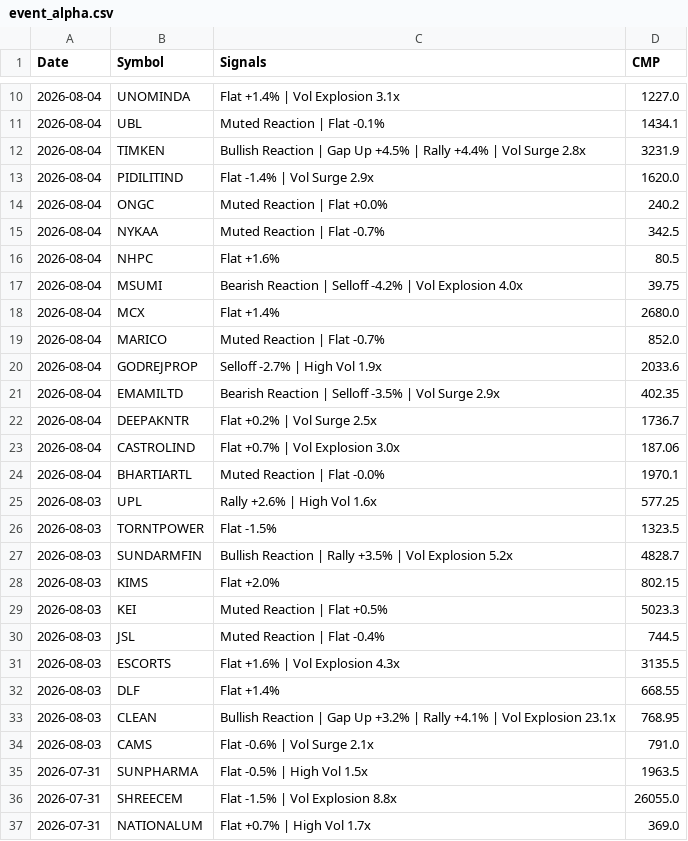
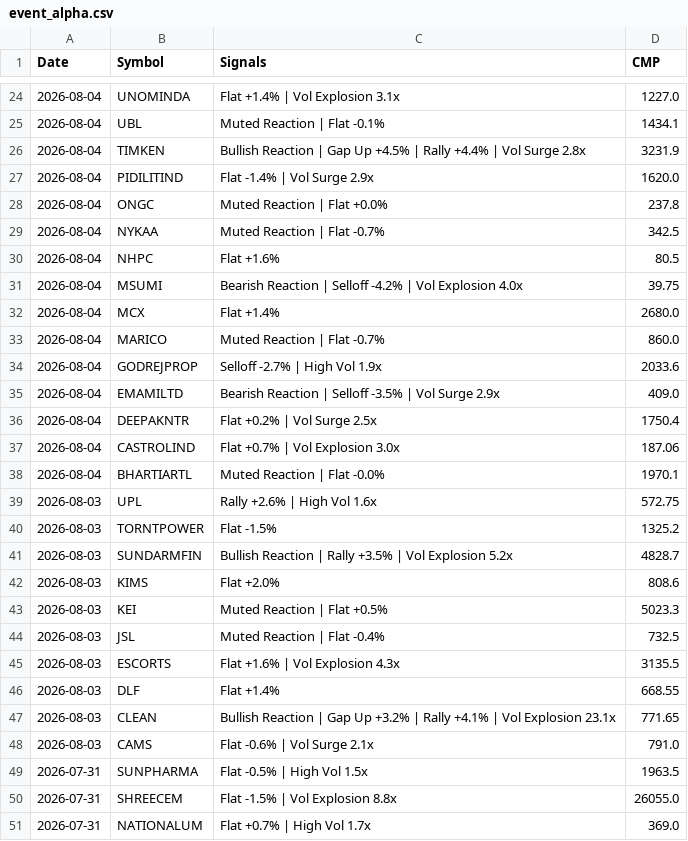
Before and after one commit to echelon26/quantex-subscription, a CSV file: quantex_logs/event_alpha.csv, drawn as a sheet; only a part is shown, gaps mark what is left out; the diff covers the shown part only.

```diff
--- a/quantex_logs/event_alpha.csv
+++ b/quantex_logs/event_alpha.csv
@@ -13,3 +27,3 @@ Date,Symbol,Signals,CMP
 2026-08-04,PIDILITIND,Flat -1.4% | Vol Surge 2.9x,1620.0
-2026-08-04,ONGC,Muted Reaction | Flat +0.0%,240.2
+2026-08-04,ONGC,Muted Reaction | Flat +0.0%,237.8
 2026-08-04,NYKAA,Muted Reaction | Flat -0.7%,342.5
@@ -18,17 +32,17 @@ Date,Symbol,Signals,CMP
 2026-08-04,MCX,Flat +1.4%,2680.0
-2026-08-04,MARICO,Muted Reaction | Flat -0.7%,852.0
+2026-08-04,MARICO,Muted Reaction | Flat -0.7%,860.0
 2026-08-04,GODREJPROP,Selloff -2.7% | High Vol 1.9x,2033.6
-2026-08-04,EMAMILTD,Bearish Reaction | Selloff -3.5% | Vol Surge 2.9x,402.35
-2026-08-04,DEEPAKNTR,Flat +0.2% | Vol Surge 2.5x,1736.7
+2026-08-04,EMAMILTD,Bearish Reaction | Selloff -3.5% | Vol Surge 2.9x,409.0
+2026-08-04,DEEPAKNTR,Flat +0.2% | Vol Surge 2.5x,1750.4
 2026-08-04,CASTROLIND,Flat +0.7% | Vol Explosion 3.0x,187.06
 2026-08-04,BHARTIARTL,Muted Reaction | Flat -0.0%,1970.1
-2026-08-03,UPL,Rally +2.6% | High Vol 1.6x,577.25
-2026-08-03,TORNTPOWER,Flat -1.5%,1323.5
+2026-08-03,UPL,Rally +2.6% | High Vol 1.6x,572.75
+2026-08-03,TORNTPOWER,Flat -1.5%,1325.2
 2026-08-03,SUNDARMFIN,Bullish Reaction | Rally +3.5% | Vol Explosion 5.2x,4828.7
-2026-08-03,KIMS,Flat +2.0%,802.15
+2026-08-03,KIMS,Flat +2.0%,808.6
 2026-08-03,KEI,Muted Reaction | Flat +0.5%,5023.3
-2026-08-03,JSL,Muted Reaction | Flat -0.4%,744.5
+2026-08-03,JSL,Muted Reaction | Flat -0.4%,732.5
 2026-08-03,ESCORTS,Flat +1.6% | Vol Explosion 4.3x,3135.5
 2026-08-03,DLF,Flat +1.4%,668.55
-2026-08-03,CLEAN,Bullish Reaction | Gap Up +3.2% | Rally +4.1% | Vol Explosion 23.1x,768.95
+2026-08-03,CLEAN,Bullish Reaction | Gap Up +3.2% | Rally +4.1% | Vol Explosion 23.1x,771.65
 2026-08-03,CAMS,Flat -0.6% | Vol Surge 2.1x,791.0
```
Also changed, not shown: 14 added rows elsewhere in this file, 1 other file.
